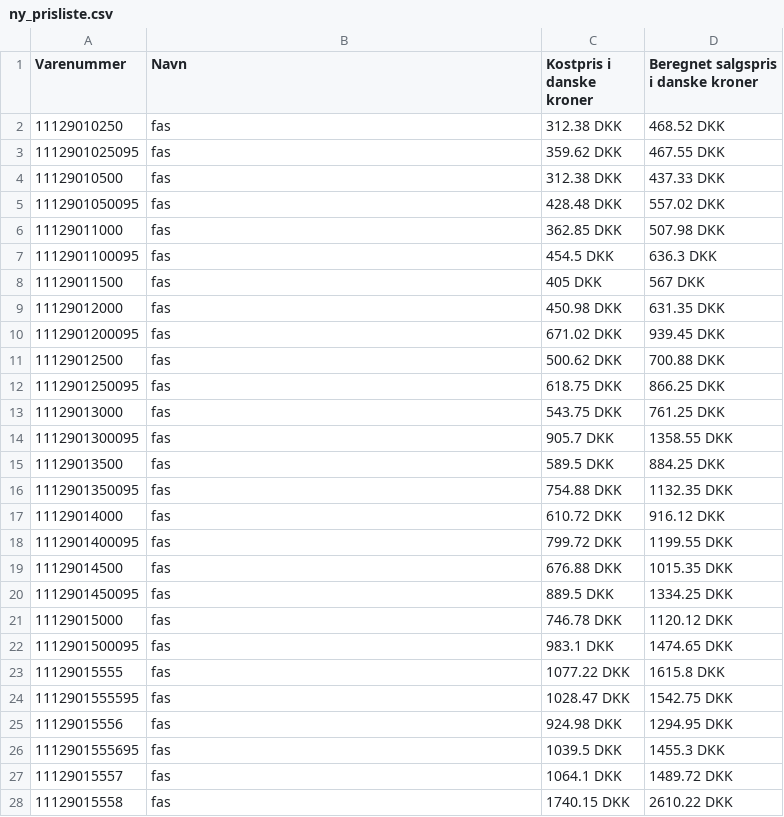
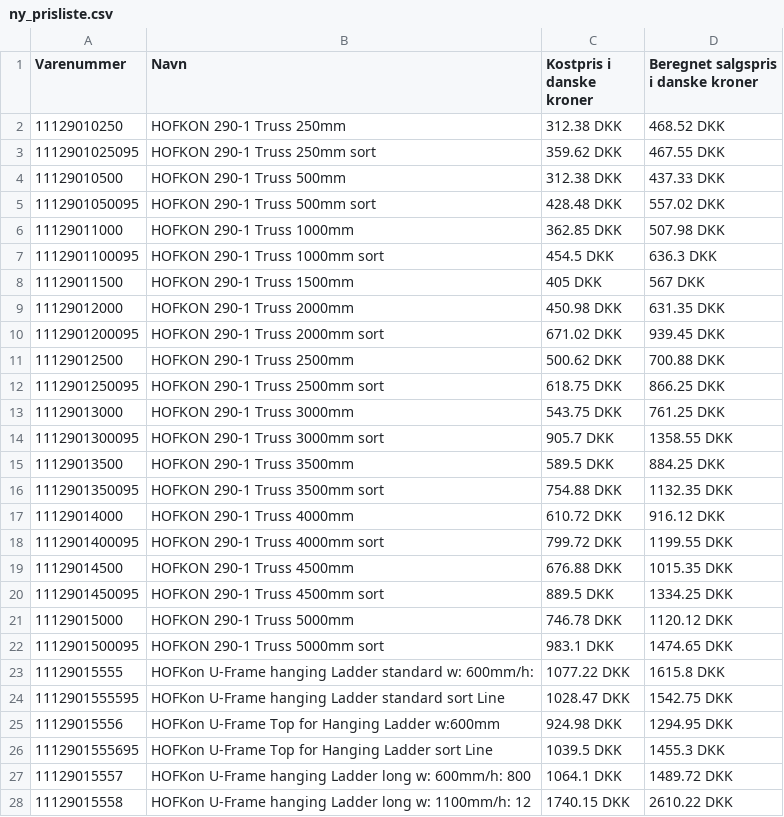
Before and after one commit to SteffenGJ/Detail_Opgave, a CSV file: ny_prisliste.csv, drawn as a sheet; only a part is shown; the diff covers the shown part only.

```diff
--- a/ny_prisliste.csv
+++ b/ny_prisliste.csv
@@ -1,28 +1,28 @@
 Varenummer;Navn;Kostpris i danske kroner;Beregnet salgspris i danske kroner
-11129010250;fas;312.38 DKK;468.52 DKK
-1112901025095;fas;359.62 DKK;467.55 DKK
-11129010500;fas;312.38 DKK;437.33 DKK
-1112901050095;fas;428.48 DKK;557.02 DKK
-11129011000;fas;362.85 DKK;507.98 DKK
-1112901100095;fas;454.5 DKK;636.3 DKK
-11129011500;fas;405 DKK;567 DKK
-11129012000;fas;450.98 DKK;631.35 DKK
-1112901200095;fas;671.02 DKK;939.45 DKK
-11129012500;fas;500.62 DKK;700.88 DKK
-1112901250095;fas;618.75 DKK;866.25 DKK
-11129013000;fas;543.75 DKK;761.25 DKK
-1112901300095;fas;905.7 DKK;1358.55 DKK
-11129013500;fas;589.5 DKK;884.25 DKK
-1112901350095;fas;754.88 DKK;1132.35 DKK
-11129014000;fas;610.72 DKK;916.12 DKK
-1112901400095;fas;799.72 DKK;1199.55 DKK
-11129014500;fas;676.88 DKK;1015.35 DKK
-1112901450095;fas;889.5 DKK;1334.25 DKK
-11129015000;fas;746.78 DKK;1120.12 DKK
-1112901500095;fas;983.1 DKK;1474.65 DKK
-11129015555;fas;1077.22 DKK;1615.8 DKK
-1112901555595;fas;1028.47 DKK;1542.75 DKK
-11129015556;fas;924.98 DKK;1294.95 DKK
-1112901555695;fas;1039.5 DKK;1455.3 DKK
-11129015557;fas;1064.1 DKK;1489.72 DKK
-11129015558;fas;1740.15 DKK;2610.22 DKK
+11129010250;HOFKON 290-1 Truss 250mm;312.38 DKK;468.52 DKK
+1112901025095;HOFKON 290-1 Truss 250mm sort;359.62 DKK;467.55 DKK
+11129010500;HOFKON 290-1 Truss 500mm;312.38 DKK;437.33 DKK
+1112901050095;HOFKON 290-1 Truss 500mm sort;428.48 DKK;557.02 DKK
+11129011000;HOFKON 290-1 Truss 1000mm;362.85 DKK;507.98 DKK
+1112901100095;HOFKON 290-1 Truss 1000mm sort;454.5 DKK;636.3 DKK
+11129011500;HOFKON 290-1 Truss 1500mm;405 DKK;567 DKK
+11129012000;HOFKON 290-1 Truss 2000mm;450.98 DKK;631.35 DKK
+1112901200095;HOFKON 290-1 Truss 2000mm sort;671.02 DKK;939.45 DKK
+11129012500;HOFKON 290-1 Truss 2500mm;500.62 DKK;700.88 DKK
+1112901250095;HOFKON 290-1 Truss 2500mm sort;618.75 DKK;866.25 DKK
+11129013000;HOFKON 290-1 Truss 3000mm;543.75 DKK;761.25 DKK
+1112901300095;HOFKON 290-1 Truss 3000mm sort;905.7 DKK;1358.55 DKK
+11129013500;HOFKON 290-1 Truss 3500mm;589.5 DKK;884.25 DKK
+1112901350095;HOFKON 290-1 Truss 3500mm sort;754.88 DKK;1132.35 DKK
+11129014000;HOFKON 290-1 Truss 4000mm;610.72 DKK;916.12 DKK
+1112901400095;HOFKON 290-1 Truss 4000mm sort;799.72 DKK;1199.55 DKK
+11129014500;HOFKON 290-1 Truss 4500mm;676.88 DKK;1015.35 DKK
+1112901450095;HOFKON 290-1 Truss 4500mm sort;889.5 DKK;1334.25 DKK
+11129015000;HOFKON 290-1 Truss 5000mm;746.78 DKK;1120.12 DKK
+1112901500095;HOFKON 290-1 Truss 5000mm sort;983.1 DKK;1474.65 DKK
+11129015555;HOFKon U-Frame hanging Ladder standard w: 600mm/h:;1077.22 DKK;1615.8 DKK
+1112901555595;HOFKon U-Frame hanging Ladder standard sort Line;1028.47 DKK;1542.75 DKK
+11129015556;HOFKon U-Frame Top for  Hanging Ladder w:600mm;924.98 DKK;1294.95 DKK
+1112901555695;HOFKon U-Frame Top for  Hanging Ladder sort Line;1039.5 DKK;1455.3 DKK
+11129015557;HOFKon U-Frame hanging Ladder long w: 600mm/h: 800;1064.1 DKK;1489.72 DKK
+11129015558;HOFKon U-Frame hanging Ladder long w: 1100mm/h: 12;1740.15 DKK;2610.22 DKK
```
Also changed, not shown: 20 edited cells elsewhere in this file, 12 other files.
